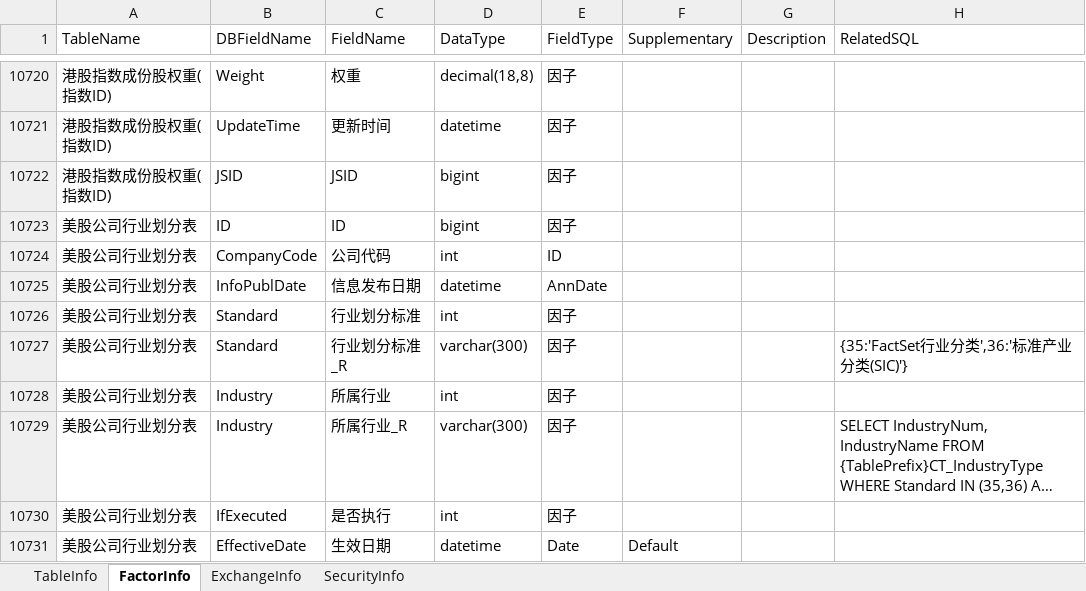
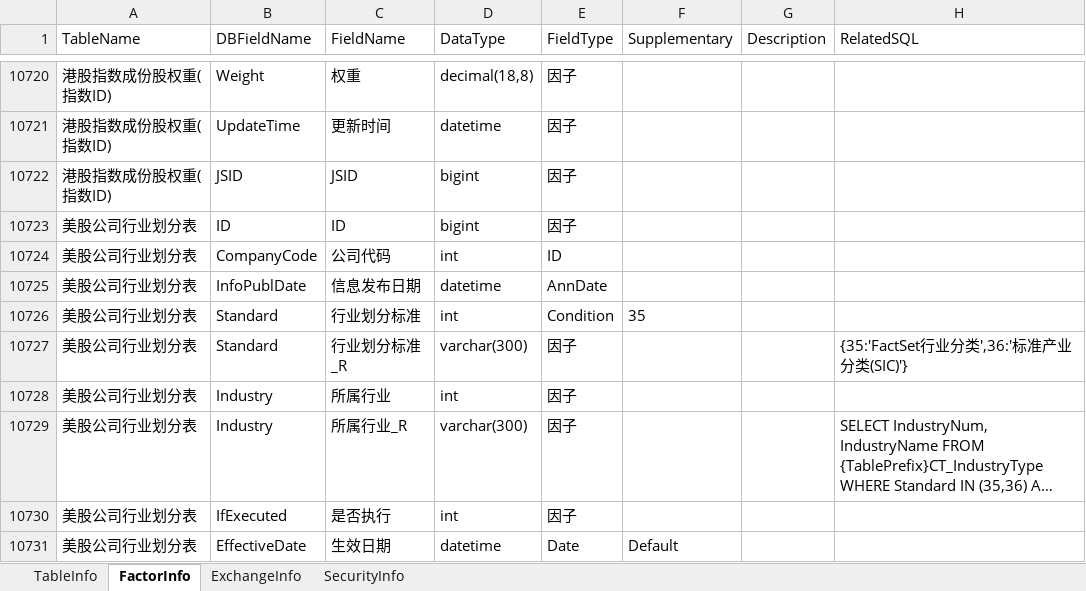
Before and after one commit to Scorpi000/QuantStudio, an Excel workbook: QuantStudio/Resource/JYDBInfo.xlsx, sheet FactorInfo, drawn as a sheet; only a part is shown, gaps mark what is left out; long unchanged cells end in …; values as stored, in another font and other column widths than the file's, no borders; the diff names each change by its address in the sheet, - before the commit and + after, or states it on an @@ line.

Commit message:
JYDBInfo

```diff
--- a/QuantStudio/Resource/JYDBInfo.xlsx (sheet FactorInfo)
+++ b/QuantStudio/Resource/JYDBInfo.xlsx (sheet FactorInfo)
-E10726 (FieldType): 因子
+E10726 (FieldType): Condition
-F10726 (Supplementary): (empty)
+F10726 (Supplementary): 35
```
Also changed, not shown: sheet TableInfo.
